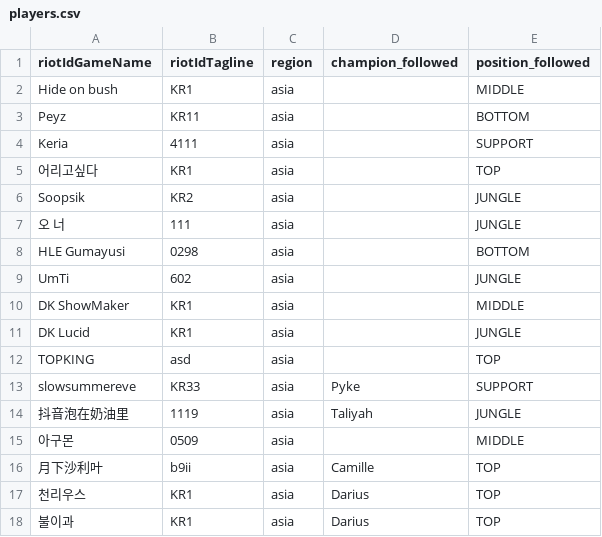
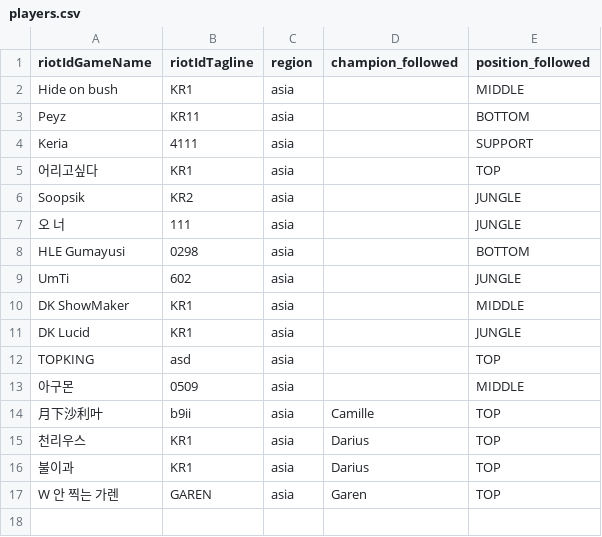
Before and after one commit to jmpa90/lol-replays-downloader, a CSV file: data/players.csv, drawn as a sheet.

Commit message:
Update players.csv

```diff
--- a/data/players.csv
+++ b/data/players.csv
@@ -12,4 +12,2 @@ DK Lucid,KR1,asia,,JUNGLE
 TOPKING,asd,asia,,TOP
-slowsummereve,KR33,asia,Pyke,SUPPORT
-抖音泡在奶油里,1119,asia,Taliyah,JUNGLE
 아구몬,0509,asia,,MIDDLE
@@ -18 +16,2 @@ slowsummereve,KR33,asia,Pyke,SUPPORT
 불이과,KR1,asia,Darius,TOP
+W 안 찍는 가렌,GAREN,asia,Garen,TOP
```
